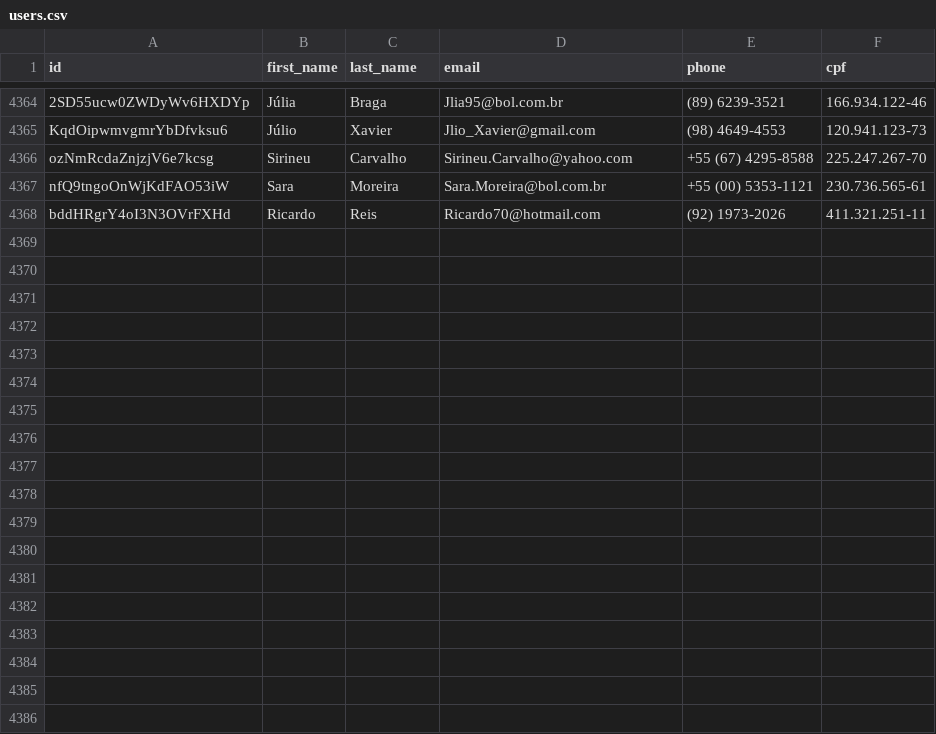
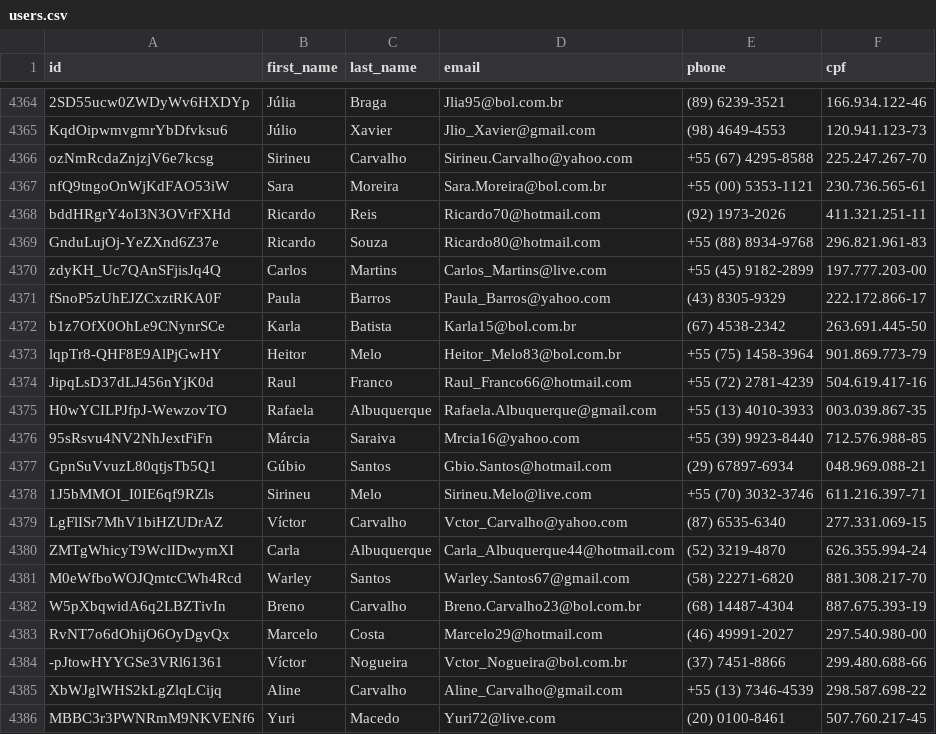
Before and after one commit to Marhc/auto-commit, a CSV file: dataset/users.csv, drawn as a sheet; only a part is shown, gaps mark what is left out.

Commit message:
Scheduled build at Fri Jan 31 2020 18:35:00 GMT+0000 (Coordinated Universal Time)

```diff
--- a/dataset/users.csv
+++ b/dataset/users.csv
@@ -4368 +4368,19 @@ nfQ9tngoOnWjKdFAO53iW,Sara,Moreira,Sara.Moreira@bol.com.br,+55 (00) 5353-1121,23
 bddHRgrY4oI3N3OVrFXHd,Ricardo,Reis,Ricardo70@hotmail.com,(92) 1973-2026,411.321.251-11
+GnduLujOj-YeZXnd6Z37e,Ricardo,Souza,Ricardo80@hotmail.com,+55 (88) 8934-9768,296.821.961-83
+zdyKH_Uc7QAnSFjisJq4Q,Carlos,Martins,Carlos_Martins@live.com,+55 (45) 9182-2899,197.777.203-00
+fSnoP5zUhEJZCxztRKA0F,Paula,Barros,Paula_Barros@yahoo.com,(43) 8305-9329,222.172.866-17
+b1z7OfX0OhLe9CNynrSCe,Karla,Batista,Karla15@bol.com.br,(67) 4538-2342,263.691.445-50
+lqpTr8-QHF8E9AlPjGwHY,Heitor,Melo,Heitor_Melo83@bol.com.br,+55 (75) 1458-3964,901.869.773-79
+JipqLsD37dLJ456nYjK0d,Raul,Franco,Raul_Franco66@hotmail.com,+55 (72) 2781-4239,504.619.417-16
+H0wYCILPJfpJ-WewzovTO,Rafaela,Albuquerque,Rafaela.Albuquerque@gmail.com,+55 (13) 4010-3933,003.039.867-35
+95sRsvu4NV2NhJextFiFn,Márcia,Saraiva,Mrcia16@yahoo.com,+55 (39) 9923-8440,712.576.988-85
+GpnSuVvuzL80qtjsTb5Q1,Gúbio,Santos,Gbio.Santos@hotmail.com,(29) 67897-6934,048.969.088-21
+1J5bMMOI_I0IE6qf9RZls,Sirineu,Melo,Sirineu.Melo@live.com,+55 (70) 3032-3746,611.216.397-71
+LgFlISr7MhV1biHZUDrAZ,Víctor,Carvalho,Vctor_Carvalho@yahoo.com,(87) 6535-6340,277.331.069-15
+ZMTgWhicyT9WclIDwymXI,Carla,Albuquerque,Carla_Albuquerque44@hotmail.com,(52) 3219-4870,626.355.994-24
+M0eWfboWOJQmtcCWh4Rcd,Warley,Santos,Warley.Santos67@gmail.com,(58) 22271-6820,881.308.217-70
+W5pXbqwidA6q2LBZTivIn,Breno,Carvalho,Breno.Carvalho23@bol.com.br,(68) 14487-4304,887.675.393-19
+RvNT7o6dOhijO6OyDgvQx,Marcelo,Costa,Marcelo29@hotmail.com,(46) 49991-2027,297.540.980-00
+-pJtowHYYGSe3VRl61361,Víctor,Nogueira,Vctor_Nogueira@bol.com.br,(37) 7451-8866,299.480.688-66
+XbWJglWHS2kLgZlqLCijq,Aline,Carvalho,Aline_Carvalho@gmail.com,+55 (13) 7346-4539,298.587.698-22
+MBBC3r3PWNRmM9NKVENf6,Yuri,Macedo,Yuri72@live.com,(20) 0100-8461,507.760.217-45
```
